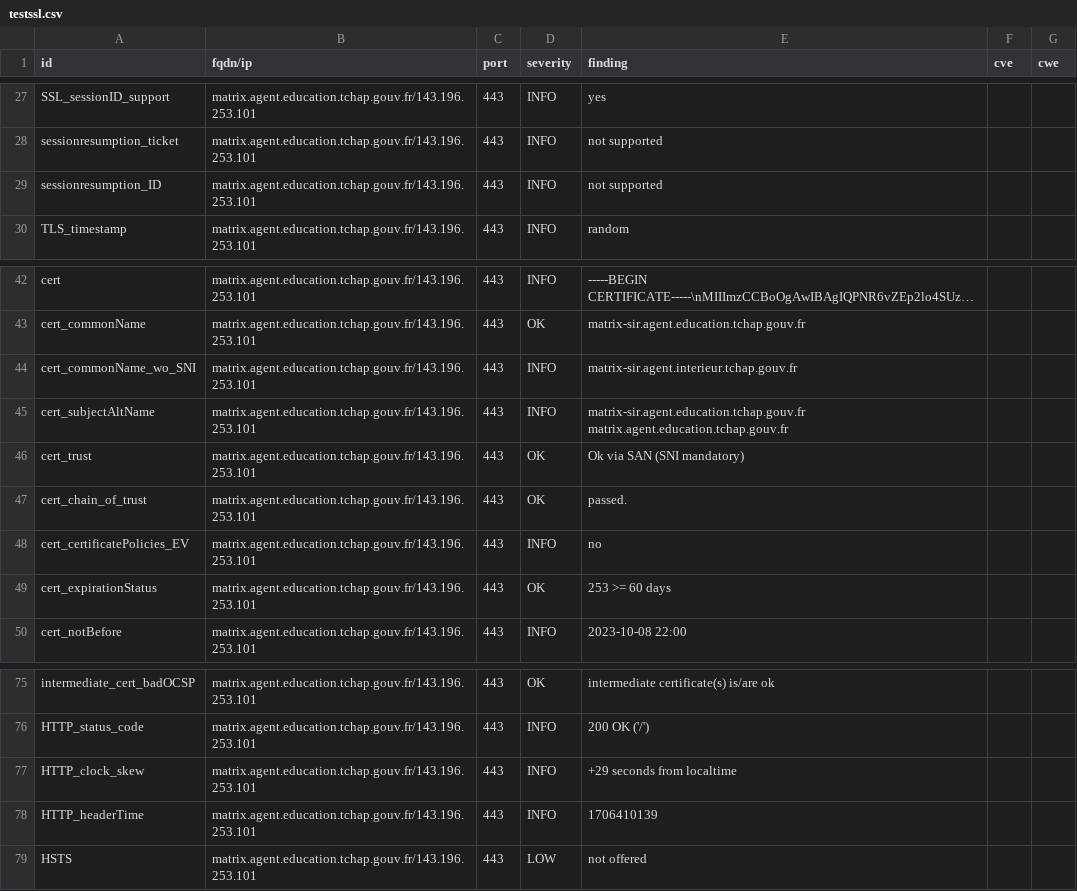
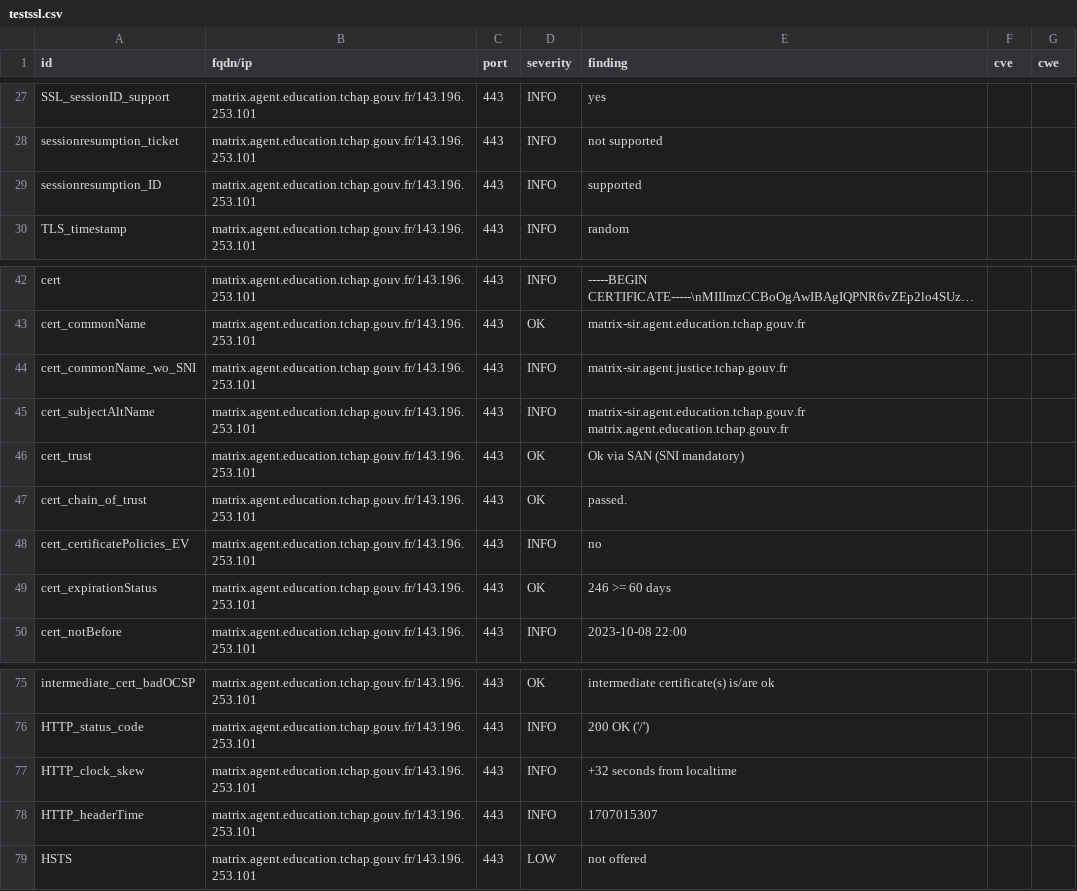
Before and after one commit to tchapgouv/dashlord, a CSV file: results/aHR0cHM6Ly9tYXRyaXguYWdlbnQuZWR1Y2F0aW9uLnRjaGFwLmdvdXYuZnI=/testssl.csv, drawn as a sheet; only a part is shown, gaps mark what is left out; long unchanged cells end in ….

Commit message:
update: https://matrix.agent.education.tchap.gouv.fr

```diff
--- a/results/aHR0cHM6Ly9tYXRyaXguYWdlbnQuZWR1Y2F0aW9uLnRjaGFwLmdvdXYuZnI=/testssl.csv
+++ b/results/aHR0cHM6Ly9tYXRyaXguYWdlbnQuZWR1Y2F0aW9uLnRjaGFwLmdvdXYuZnI=/testssl.csv
@@ -28,3 +28,3 @@
 "sessionresumption_ticket","matrix.agent.education.tchap.gouv.fr/143.196.253.101","443","INFO","not supported","",""
-"sessionresumption_ID","matrix.agent.education.tchap.gouv.fr/143.196.253.101","443","INFO","not supported","",""
+"sessionresumption_ID","matrix.agent.education.tchap.gouv.fr/143.196.253.101","443","INFO","supported","",""
 "TLS_timestamp","matrix.agent.education.tchap.gouv.fr/143.196.253.101","443","INFO","random","",""
@@ -43,3 +43,3 @@
 "cert_commonName","matrix.agent.education.tchap.gouv.fr/143.196.253.101","443","OK","matrix-sir.agent.education.tchap.gouv.fr","",""
-"cert_commonName_wo_SNI","matrix.agent.education.tchap.gouv.fr/143.196.253.101","443","INFO","matrix-sir.agent.interieur.tchap.gouv.fr","",""
+"cert_commonName_wo_SNI","matrix.agent.education.tchap.gouv.fr/143.196.253.101","443","INFO","matrix-sir.agent.justice.tchap.gouv.fr","",""
 "cert_subjectAltName","matrix.agent.education.tchap.gouv.fr/143.196.253.101","443","INFO","matrix-sir.agent.education.tchap.gouv.fr matrix.agent.education.tchap.gouv.fr","",""
@@ -48,3 +48,3 @@
 "cert_certificatePolicies_EV","matrix.agent.education.tchap.gouv.fr/143.196.253.101","443","INFO","no","",""
-"cert_expirationStatus","matrix.agent.education.tchap.gouv.fr/143.196.253.101","443","OK","253 >= 60 days","",""
+"cert_expirationStatus","matrix.agent.education.tchap.gouv.fr/143.196.253.101","443","OK","246 >= 60 days","",""
 "cert_notBefore","matrix.agent.education.tchap.gouv.fr/143.196.253.101","443","INFO","2023-10-08 22:00","",""
@@ -76,4 +76,4 @@
 "HTTP_status_code","matrix.agent.education.tchap.gouv.fr/143.196.253.101","443","INFO","200 OK ('/')","",""
-"HTTP_clock_skew","matrix.agent.education.tchap.gouv.fr/143.196.253.101","443","INFO","+29 seconds from localtime","",""
-"HTTP_headerTime","matrix.agent.education.tchap.gouv.fr/143.196.253.101","443","INFO","1706410139","",""
+"HTTP_clock_skew","matrix.agent.education.tchap.gouv.fr/143.196.253.101","443","INFO","+32 seconds from localtime","",""
+"HTTP_headerTime","matrix.agent.education.tchap.gouv.fr/143.196.253.101","443","INFO","1707015307","",""
 "HSTS","matrix.agent.education.tchap.gouv.fr/143.196.253.101","443","LOW","not offered","",""
```
Also changed, not shown: 12 other files.
